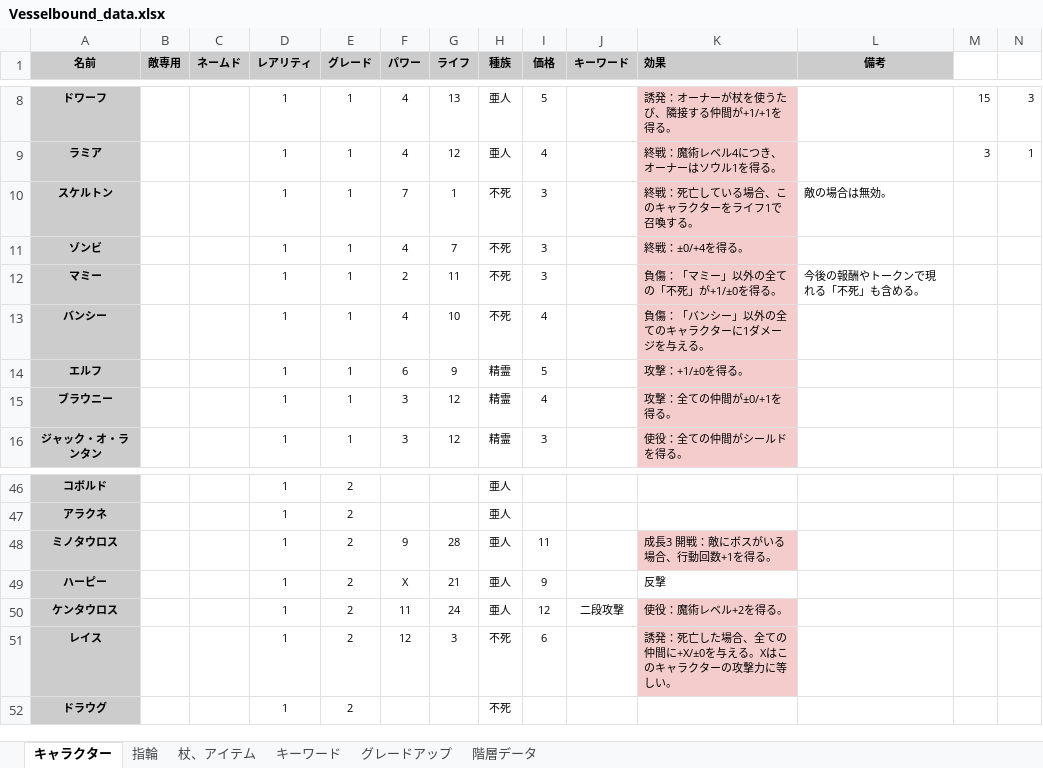
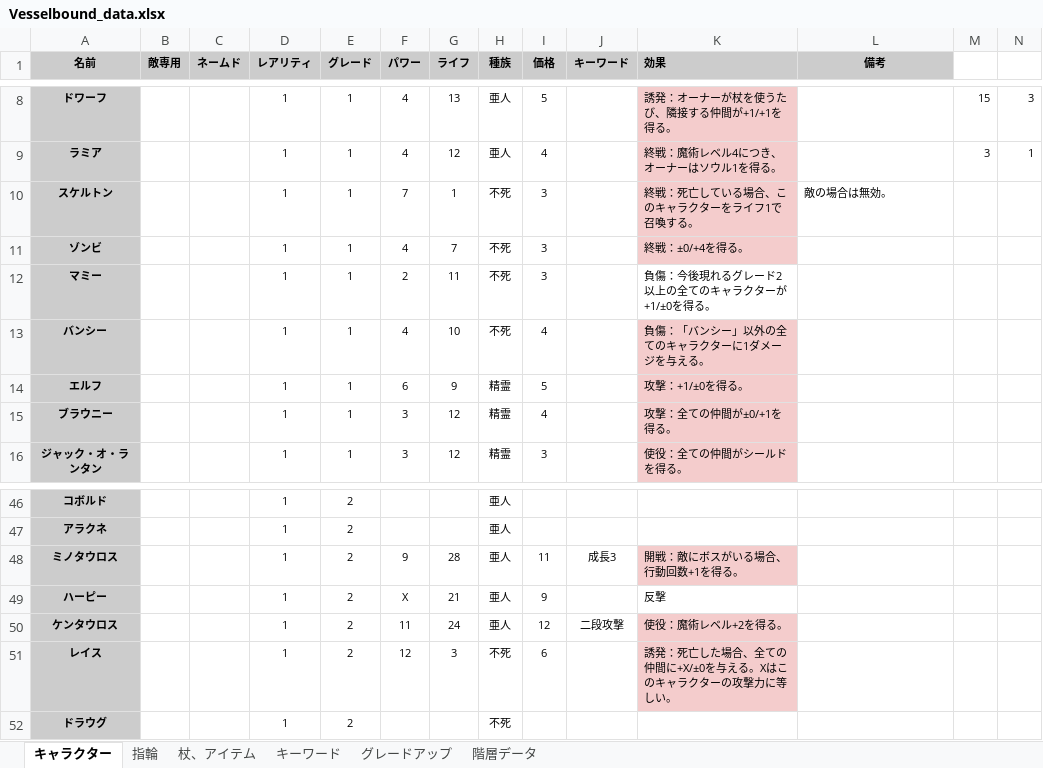
Before and after one commit to Yuki-fa/Vesselbound, an Excel workbook: js/Vesselbound_data.xlsx, sheet キャラクター, drawn as a sheet; only a part is shown, gaps mark what is left out; values as stored, in another font and other column widths than the file's, no borders; charts and pictures not drawn; the diff names each change by its address in the sheet, - before the commit and + after, or states it on an @@ line.

Commit message:
Update by Claude

```diff
--- a/js/Vesselbound_data.xlsx (sheet キャラクター)
+++ b/js/Vesselbound_data.xlsx (sheet キャラクター)
-K12 (効果): 負傷：「マミー」以外の全ての「不死」が+1/±0を得る。
+K12 (効果): 負傷：今後現れるグレード2以上の全てのキャラクターが+1/±0を得る。
-K12 fill: #F4CCCC
+K12 fill: none
-L12 (備考): 今後の報酬やトークンで現れる「不死」も含める。
+L12 (備考): (empty)
-J48 (キーワード): (empty)
+J48 (キーワード): 成長3
-K48 (効果): 成長3 開戦：敵にボスがいる場合、行動回数+1を得る。
+K48 (効果): 開戦：敵にボスがいる場合、行動回数+1を得る。
```
